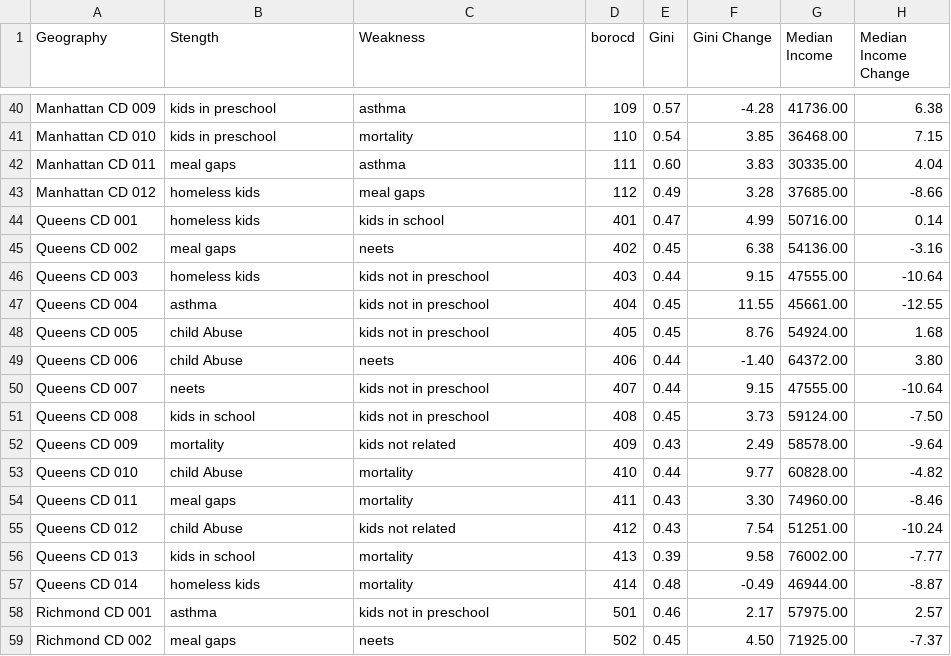
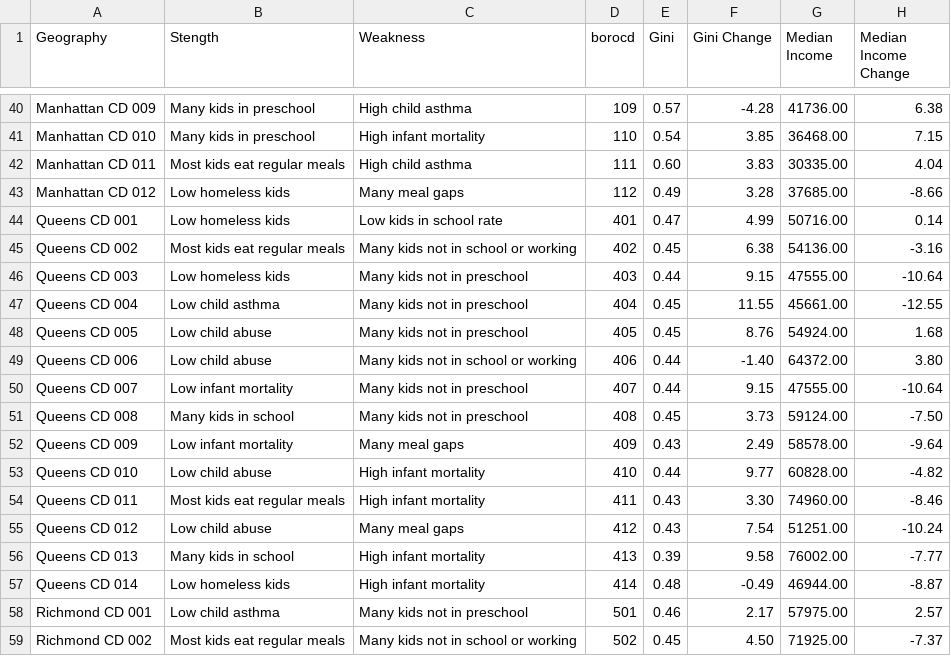
Before and after one commit to heathermkrause/NYCKids, a CSV file: data/source/statistic/statistic.csv, drawn as a sheet; only a part is shown, gaps mark what is left out; the diff covers the shown part only; the diff names each change by its address in the sheet, - before the commit and + after, or states it on an @@ line.

```diff
--- a/data/source/statistic/statistic.csv
+++ b/data/source/statistic/statistic.csv
-B40:B41 (Stength): kids in preschool
+B40:B41 (Stength): Many kids in preschool
-C40 (Weakness): asthma
+C40 (Weakness): High child asthma
-C41 (Weakness): mortality
+C41 (Weakness): High infant mortality
-B42 (Stength): meal gaps
+B42 (Stength): Most kids eat regular meals
-C42 (Weakness): asthma
+C42 (Weakness): High child asthma
-B43:B44 (Stength): homeless kids
+B43:B44 (Stength): Low homeless kids
-C43 (Weakness): meal gaps
+C43 (Weakness): Many meal gaps
-C44 (Weakness): kids in school
+C44 (Weakness): Low kids in school rate
-B45 (Stength): meal gaps
+B45 (Stength): Most kids eat regular meals
-C45 (Weakness): neets
+C45 (Weakness): Many kids not in school or working
-B46 (Stength): homeless kids
+B46 (Stength): Low homeless kids
-C46:C48 (Weakness): kids not in preschool
+C46:C48 (Weakness): Many kids not in preschool
-B47 (Stength): asthma
+B47 (Stength): Low child asthma
-B48:B49 (Stength): child Abuse
+B48:B49 (Stength): Low child abuse
-C49 (Weakness): neets
+C49 (Weakness): Many kids not in school or working
-B50 (Stength): neets
+B50 (Stength): Low infant mortality
-C50:C51 (Weakness): kids not in preschool
+C50:C51 (Weakness): Many kids not in preschool
-B51 (Stength): kids in school
+B51 (Stength): Many kids in school
-B52 (Stength): mortality
+B52 (Stength): Low infant mortality
-C52 (Weakness): kids not related
+C52 (Weakness): Many meal gaps
-B53 (Stength): child Abuse
+B53 (Stength): Low child abuse
-C53:C54 (Weakness): mortality
+C53:C54 (Weakness): High infant mortality
-B54 (Stength): meal gaps
+B54 (Stength): Most kids eat regular meals
-B55 (Stength): child Abuse
+B55 (Stength): Low child abuse
-C55 (Weakness): kids not related
+C55 (Weakness): Many meal gaps
-B56 (Stength): kids in school
+B56 (Stength): Many kids in school
-C56:C57 (Weakness): mortality
+C56:C57 (Weakness): High infant mortality
-B57 (Stength): homeless kids
+B57 (Stength): Low homeless kids
-B58 (Stength): asthma
+B58 (Stength): Low child asthma
-C58 (Weakness): kids not in preschool
+C58 (Weakness): Many kids not in preschool
-B59 (Stength): meal gaps
+B59 (Stength): Most kids eat regular meals
-C59 (Weakness): neets
+C59 (Weakness): Many kids not in school or working
```
Also changed, not shown: 78 edited cells elsewhere in this file, 8 other files.
